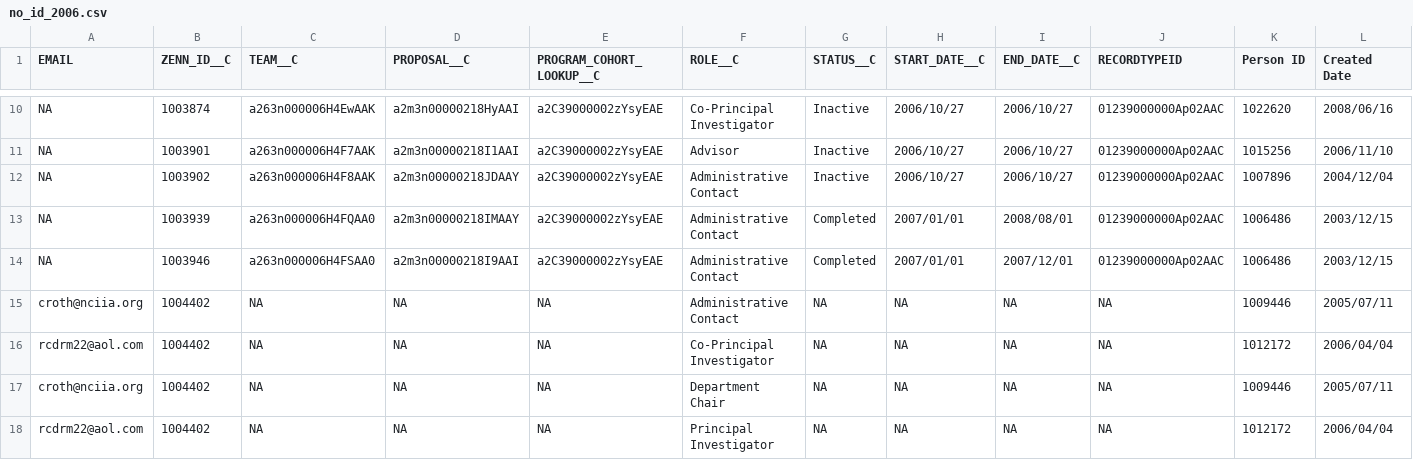
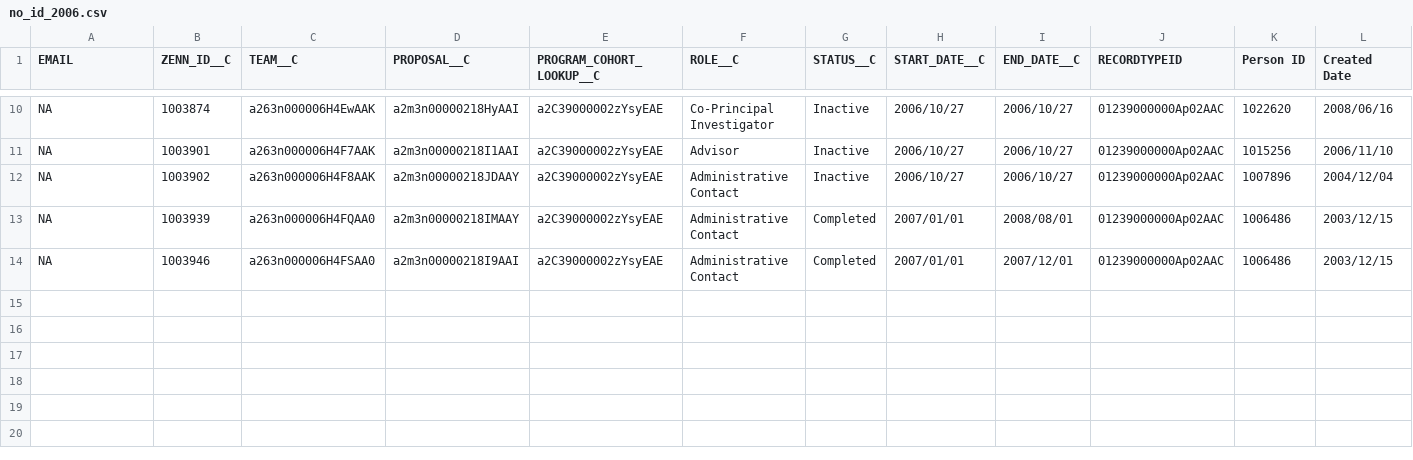
Before and after one commit to Starryz/VW-Summer-Internship, a CSV file: new/2006/no_id_2006.csv, drawn as a sheet; only a part is shown, gaps mark what is left out; rows hold the shown columns only; the diff names each change by its address in the sheet, - before the commit and + after, or states it on an @@ line.

```diff
--- a/new/2006/no_id_2006.csv
+++ b/new/2006/no_id_2006.csv
-row 15: croth@nciia.org | 1004402 | NA | NA | NA | Administrative Contact | NA | NA | NA | NA | 1009446 | 2005/07/11
-row 16: rcdrm22@aol.com | 1004402 | NA | NA | NA | Co-Principal Investigator | NA | NA | NA | NA | 1012172 | 2006/04/04
-row 17: croth@nciia.org | 1004402 | NA | NA | NA | Department Chair | NA | NA | NA | NA | 1009446 | 2005/07/11
-row 18: rcdrm22@aol.com | 1004402 | NA | NA | NA | Principal Investigator | NA | NA | NA | NA | 1012172 | 2006/04/04
```
Also changed, not shown: new/2009/no_id_2009.csv, new/2010/no_id_2010.csv, 7 other files.
